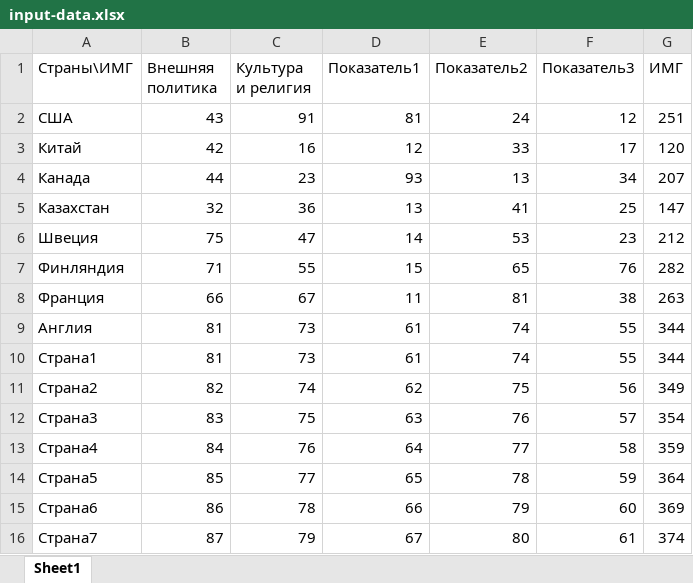
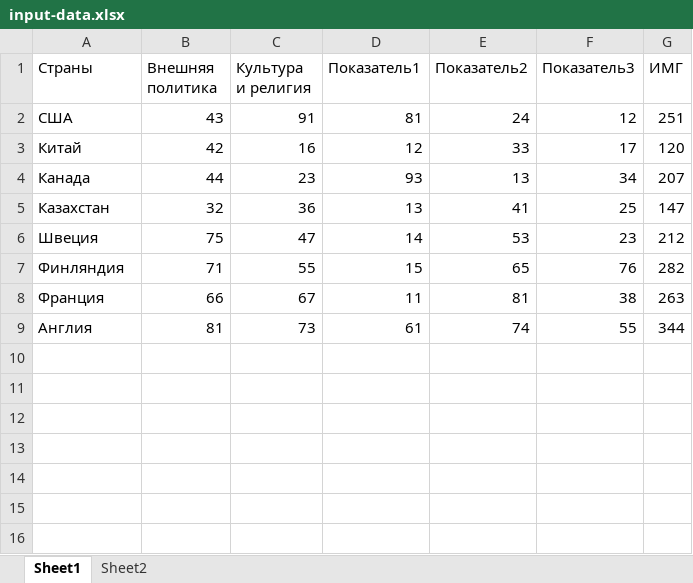
Before and after one commit to SmallProger/contry-sort, an Excel workbook: public/input-data.xlsx, sheet Sheet1, drawn as a sheet; values as stored, in another font and other column widths than the file's, no borders; the diff names each change by its address in the sheet, - before the commit and + after, or states it on an @@ line.

```diff
--- a/public/input-data.xlsx (sheet Sheet1)
+++ b/public/input-data.xlsx (sheet Sheet1)
+sheet tab: Sheet2
-A1: Страны\ИМГ
+A1: Страны
-row 10: Страна1 | 81 | 73 | 61 | 74 | 55 | 344
-row 11: Страна2 | 82 | 74 | 62 | 75 | 56 | 349
-row 12: Страна3 | 83 | 75 | 63 | 76 | 57 | 354
-row 13: Страна4 | 84 | 76 | 64 | 77 | 58 | 359
-row 14: Страна5 | 85 | 77 | 65 | 78 | 59 | 364
-row 15: Страна6 | 86 | 78 | 66 | 79 | 60 | 369
-row 16: Страна7 | 87 | 79 | 67 | 80 | 61 | 374
```
Also changed, not shown: 32 other files.
